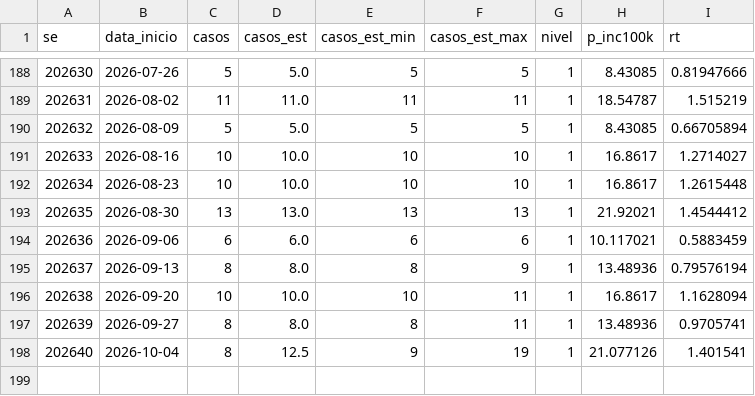
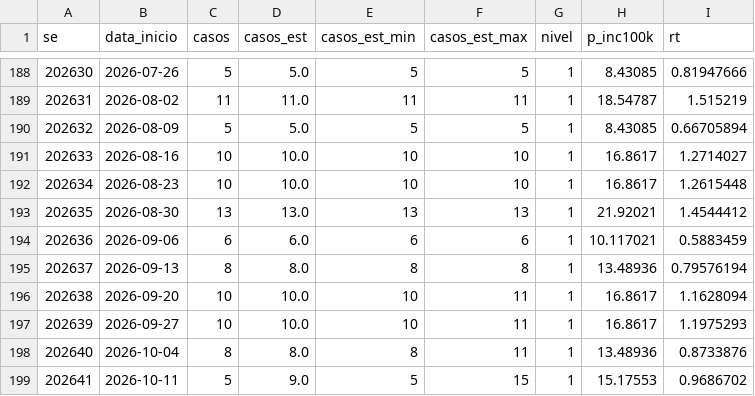
Before and after one commit to civisbr/porto-feliz-em-dados, a CSV file: data/raw/infodengue/dengue.csv, drawn as a sheet; only a part is shown, gaps mark what is left out.

```diff
--- a/data/raw/infodengue/dengue.csv
+++ b/data/raw/infodengue/dengue.csv
@@ -194,5 +194,6 @@ se;data_inicio;casos;casos_est;casos_est_min;casos_est_max;nivel;p_inc100k;rt
 202636;2026-09-06;6;6.0;6;6;1;10.117021;0.5883459
-202637;2026-09-13;8;8.0;8;9;1;13.48936;0.79576194
+202637;2026-09-13;8;8.0;8;8;1;13.48936;0.79576194
 202638;2026-09-20;10;10.0;10;11;1;16.8617;1.1628094
-202639;2026-09-27;8;8.0;8;11;1;13.48936;0.9705741
-202640;2026-10-04;8;12.5;9;19;1;21.077126;1.401541
+202639;2026-09-27;10;10.0;10;11;1;16.8617;1.1975293
+202640;2026-10-04;8;8.0;8;11;1;13.48936;0.8733876
+202641;2026-10-11;5;9.0;5;15;1;15.17553;0.9686702
```
Also changed, not shown: data/raw/infodengue/chikungunya.csv, 2 other files.
